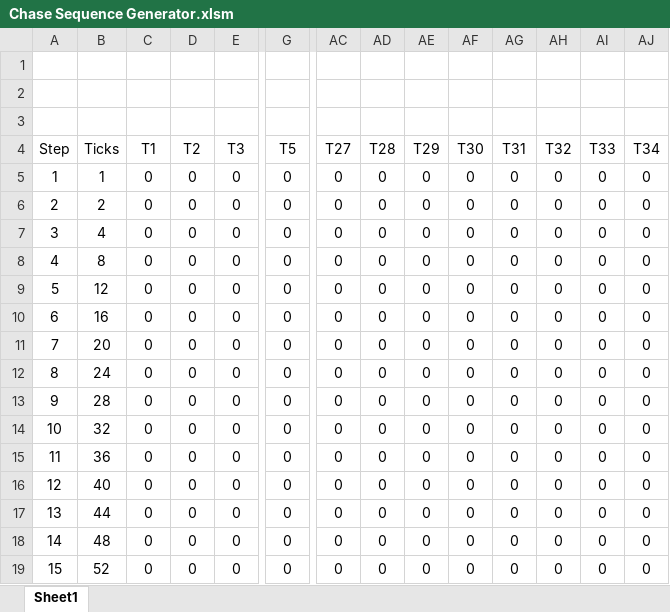
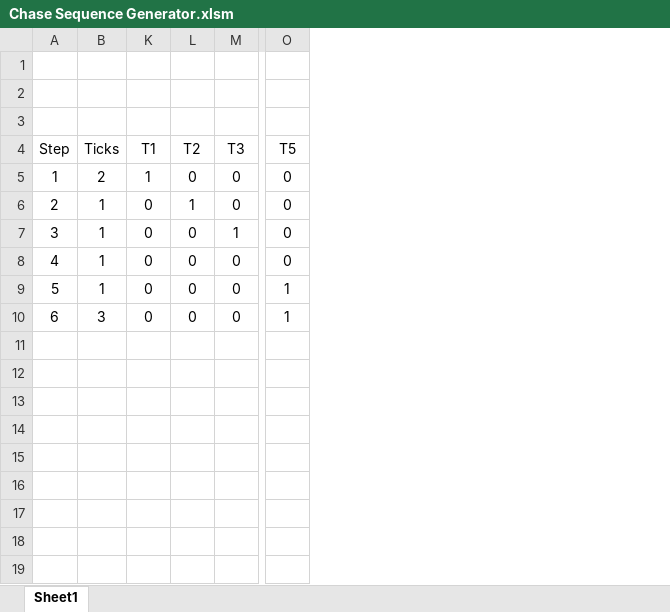
Before and after one commit to kc64/ft33-gnu-mbed5, an Excel workbook: Chase Sequence Generator.xlsm, sheet Sheet1, drawn as a sheet; only a part is shown, gaps mark what is left out; values as stored, in another font and other column widths than the file's, no borders; charts and pictures not drawn; removed rows and columns are numbered as before the commit, all else as after; rows hold the shown columns only; the diff covers the shown part only; the diff names each change by its address in the sheet, - before the commit and + after, or states it on an @@ line.

```diff
--- a/Chase Sequence Generator.xlsm (sheet Sheet1)
+++ b/Chase Sequence Generator.xlsm (sheet Sheet1)
-column AC (T27), rows 6-11: all 0
-column AD (T28), rows 6-11: all 0
-column AE (T29), rows 6-11: all 0
-column AF (T30), rows 6-11: all 0
-column AG (T31), rows 6-11: all 0
-column AH (T32), rows 6-11: all 0
-column AI (T33), rows 6-11: all 0
-column AJ (T34), rows 6-11: all 0
-row 5: 1 | 1 | 0 | 0 | 0 | 0 | 0 | 0 | 0 | 0 | 0 | 0 | 0 | 0
@@ column A (Step) renumbered between rows 5 and 10 @@
-K5 (T1): 0
+K5 (T1): 1
-B6 (Ticks): 4
+B6 (Ticks): 1
-L6 (T2): 0
+L6 (T2): 1
-B7 (Ticks): 8
+B7 (Ticks): 1
-M7 (T3): 0
+M7 (T3): 1
-B8 (Ticks): 12
+B8 (Ticks): 1
-B9 (Ticks): 16
+B9 (Ticks): 1
-O9:O10 (T5): 0
+O9:O10 (T5): 1
-B10 (Ticks): 20
+B10 (Ticks): 3
-row 12: 8 | 24 | 0 | 0 | 0 | 0 | 0 | 0 | 0 | 0 | 0 | 0 | 0 | 0
-row 13: 9 | 28 | 0 | 0 | 0 | 0 | 0 | 0 | 0 | 0 | 0 | 0 | 0 | 0
-row 14: 10 | 32 | 0 | 0 | 0 | 0 | 0 | 0 | 0 | 0 | 0 | 0 | 0 | 0
-row 15: 11 | 36 | 0 | 0 | 0 | 0 | 0 | 0 | 0 | 0 | 0 | 0 | 0 | 0
-row 16: 12 | 40 | 0 | 0 | 0 | 0 | 0 | 0 | 0 | 0 | 0 | 0 | 0 | 0
-row 17: 13 | 44 | 0 | 0 | 0 | 0 | 0 | 0 | 0 | 0 | 0 | 0 | 0 | 0
-row 18: 14 | 48 | 0 | 0 | 0 | 0 | 0 | 0 | 0 | 0 | 0 | 0 | 0 | 0
-row 19: 15 | 52 | 0 | 0 | 0 | 0 | 0 | 0 | 0 | 0 | 0 | 0 | 0 | 0
```
Also changed, not shown: 3 edited cells elsewhere in this sheet, charts or pictures.
